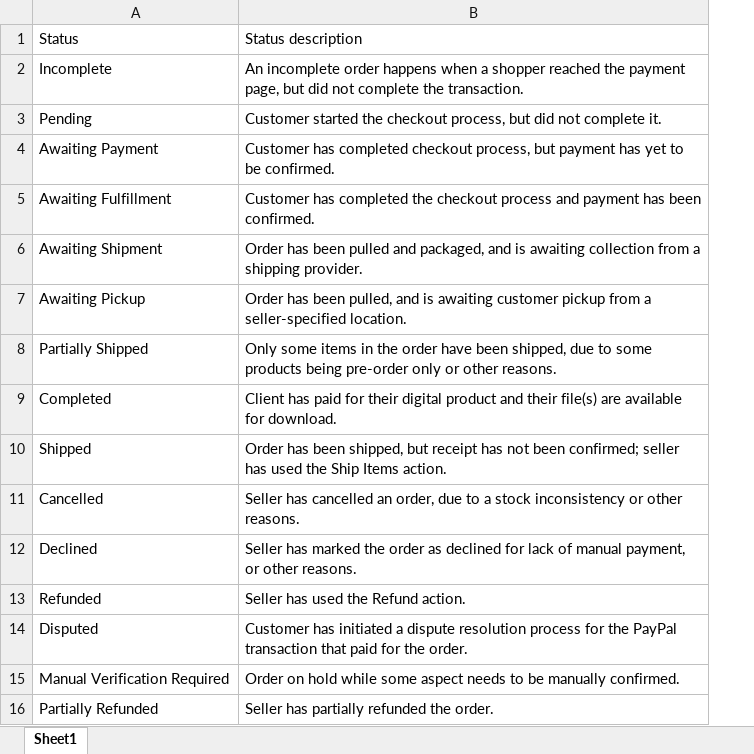
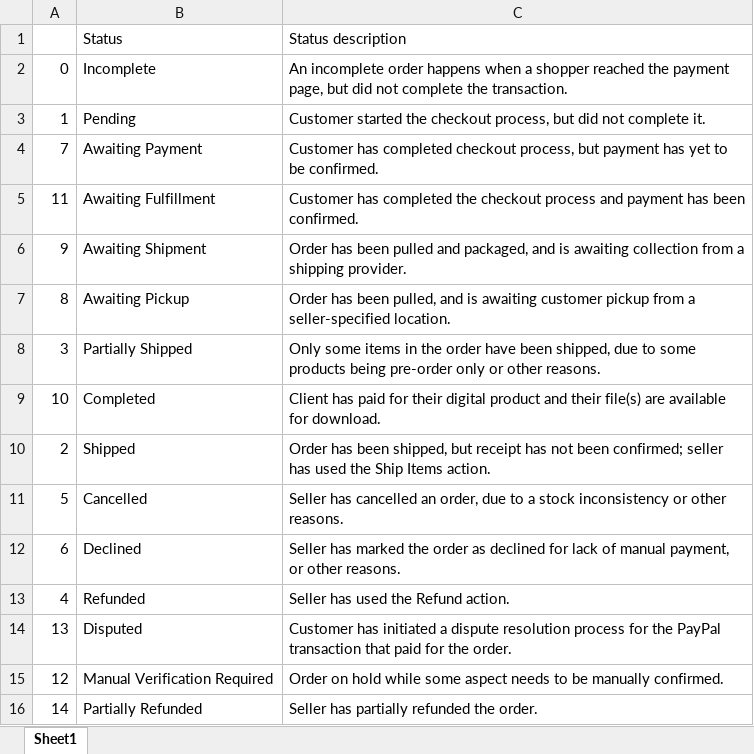
Before and after one commit to jeremysimmons/kb, an Excel workbook: bigcommerce/OrderStatuses.xlsx, sheet Sheet1, drawn as a sheet; values as stored, in another font and other column widths than the file's, no borders; the diff names each change by its address in the sheet, - before the commit and + after, or states it on an @@ line.

```diff
--- a/bigcommerce/OrderStatuses.xlsx (sheet Sheet1)
+++ b/bigcommerce/OrderStatuses.xlsx (sheet Sheet1)
+column A, rows 2-16: 0 | 1 | 7 | 11 | 9 | 8 | 3 | 10 | 2 | 5 | 6 | 4 | 13 | 12 | 14
```
Also changed, not shown: 36 other files.
